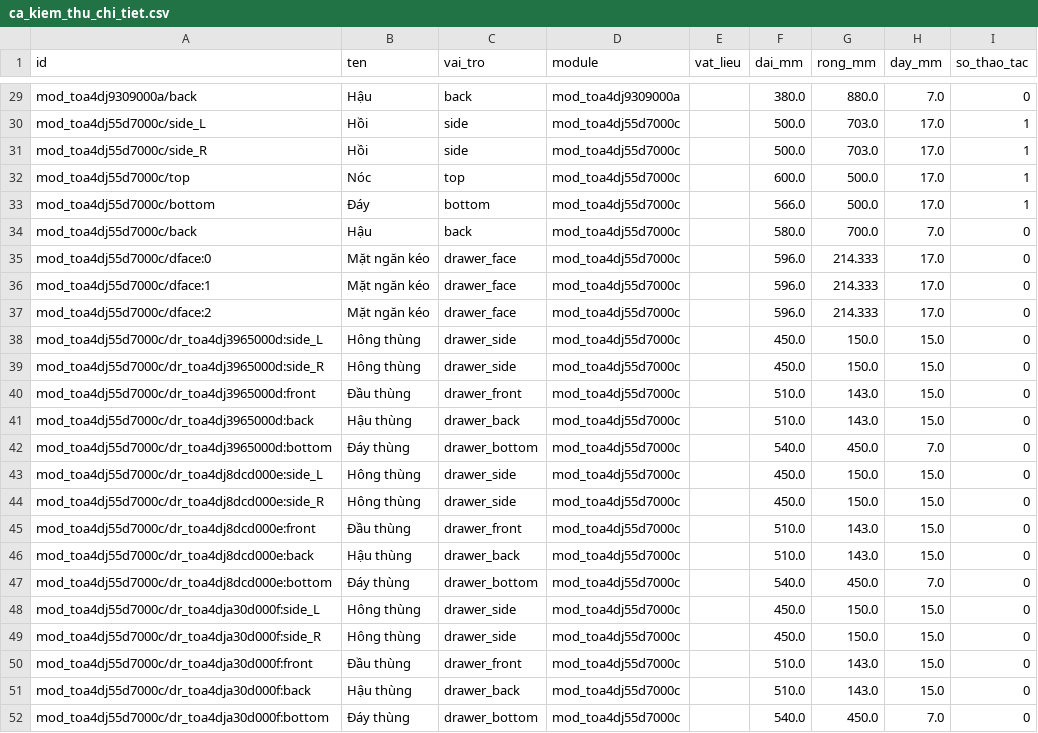
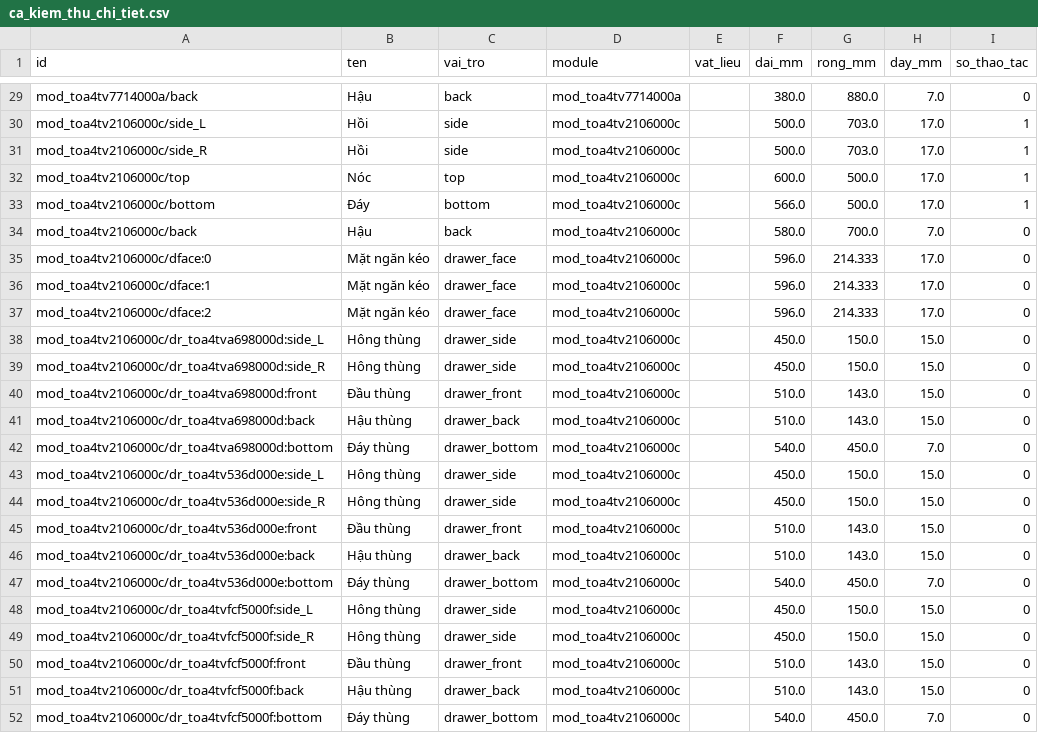
Before and after one commit to hieupanhwwww-cyber/Hieupanhww, a CSV file: docs/abf_samples/ca_kiem_thu_chi_tiet.csv, drawn as a sheet; only a part is shown, gaps mark what is left out; the diff covers the shown part only; the diff names each change by its address in the sheet, - before the commit and + after, or states it on an @@ line.

```diff
--- a/docs/abf_samples/ca_kiem_thu_chi_tiet.csv
+++ b/docs/abf_samples/ca_kiem_thu_chi_tiet.csv
-A29 (id): mod_toa4dj9309000a/back
+A29 (id): mod_toa4tv7714000a/back
-D29 (module): mod_toa4dj9309000a
+D29 (module): mod_toa4tv7714000a
-A30 (id): mod_toa4dj55d7000c/side_L
+A30 (id): mod_toa4tv2106000c/side_L
-D30:D52 (module): mod_toa4dj55d7000c
+D30:D52 (module): mod_toa4tv2106000c
-A31 (id): mod_toa4dj55d7000c/side_R
+A31 (id): mod_toa4tv2106000c/side_R
-A32 (id): mod_toa4dj55d7000c/top
+A32 (id): mod_toa4tv2106000c/top
-A33 (id): mod_toa4dj55d7000c/bottom
+A33 (id): mod_toa4tv2106000c/bottom
-A34 (id): mod_toa4dj55d7000c/back
+A34 (id): mod_toa4tv2106000c/back
-A35 (id): mod_toa4dj55d7000c/dface:0
+A35 (id): mod_toa4tv2106000c/dface:0
-A36 (id): mod_toa4dj55d7000c/dface:1
+A36 (id): mod_toa4tv2106000c/dface:1
-A37 (id): mod_toa4dj55d7000c/dface:2
+A37 (id): mod_toa4tv2106000c/dface:2
-A38 (id): mod_toa4dj55d7000c/dr_toa4dj3965000d:side_L
+A38 (id): mod_toa4tv2106000c/dr_toa4tva698000d:side_L
-A39 (id): mod_toa4dj55d7000c/dr_toa4dj3965000d:side_R
+A39 (id): mod_toa4tv2106000c/dr_toa4tva698000d:side_R
-A40 (id): mod_toa4dj55d7000c/dr_toa4dj3965000d:front
+A40 (id): mod_toa4tv2106000c/dr_toa4tva698000d:front
-A41 (id): mod_toa4dj55d7000c/dr_toa4dj3965000d:back
+A41 (id): mod_toa4tv2106000c/dr_toa4tva698000d:back
-A42 (id): mod_toa4dj55d7000c/dr_toa4dj3965000d:bottom
+A42 (id): mod_toa4tv2106000c/dr_toa4tva698000d:bottom
-A43 (id): mod_toa4dj55d7000c/dr_toa4dj8dcd000e:side_L
+A43 (id): mod_toa4tv2106000c/dr_toa4tv536d000e:side_L
-A44 (id): mod_toa4dj55d7000c/dr_toa4dj8dcd000e:side_R
+A44 (id): mod_toa4tv2106000c/dr_toa4tv536d000e:side_R
-A45 (id): mod_toa4dj55d7000c/dr_toa4dj8dcd000e:front
+A45 (id): mod_toa4tv2106000c/dr_toa4tv536d000e:front
-A46 (id): mod_toa4dj55d7000c/dr_toa4dj8dcd000e:back
+A46 (id): mod_toa4tv2106000c/dr_toa4tv536d000e:back
-A47 (id): mod_toa4dj55d7000c/dr_toa4dj8dcd000e:bottom
+A47 (id): mod_toa4tv2106000c/dr_toa4tv536d000e:bottom
-A48 (id): mod_toa4dj55d7000c/dr_toa4dja30d000f:side_L
+A48 (id): mod_toa4tv2106000c/dr_toa4tvfcf5000f:side_L
-A49 (id): mod_toa4dj55d7000c/dr_toa4dja30d000f:side_R
+A49 (id): mod_toa4tv2106000c/dr_toa4tvfcf5000f:side_R
-A50 (id): mod_toa4dj55d7000c/dr_toa4dja30d000f:front
+A50 (id): mod_toa4tv2106000c/dr_toa4tvfcf5000f:front
-A51 (id): mod_toa4dj55d7000c/dr_toa4dja30d000f:back
+A51 (id): mod_toa4tv2106000c/dr_toa4tvfcf5000f:back
-A52 (id): mod_toa4dj55d7000c/dr_toa4dja30d000f:bottom
+A52 (id): mod_toa4tv2106000c/dr_toa4tvfcf5000f:bottom
```
Also changed, not shown: 54 edited cells elsewhere in this file, docs/abf_samples/ca_kiem_thu_thao_tac.csv, 21 other files.
